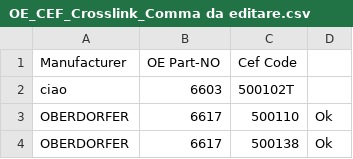
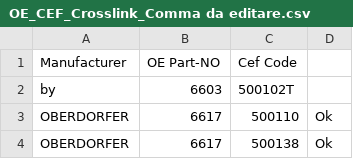
Before and after one commit to Alemusica/CSVer, a CSV file: OE_CEF_Crosslink_Comma da editare.csv, drawn as a sheet; only a part is shown.

Commit message:
Update OE_CEF_Crosslink_Comma da editare.csv

```diff
--- a/OE_CEF_Crosslink_Comma da editare.csv
+++ b/OE_CEF_Crosslink_Comma da editare.csv
@@ -1,3 +1,3 @@
 Manufacturer,OE Part-NO,Cef Code,
-ciao,6603,500102T,
+by,6603,500102T,
 OBERDORFER,6617,500110,Ok
```
